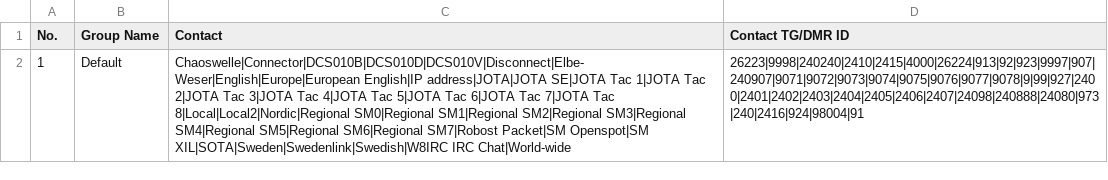
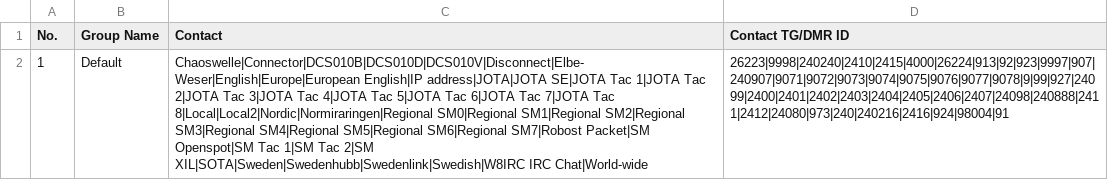
Before and after one commit to sm0rux/at-d878uv, a CSV file: ReceiveGroupCallList.CSV, drawn as a sheet; the diff names each change by its address in the sheet, - before the commit and + after, or states it on an @@ line.

Commit message:
2020-10-31

```diff
--- a/ReceiveGroupCallList.CSV
+++ b/ReceiveGroupCallList.CSV
-C2 (Contact): …7|JOTA Tac 8|Local|Local2|Nordic|Regional SM0|Regional SM1|Regional SM2|Regional SM3|Regional SM4|Regional SM5|Regional SM6|Regional SM7|Robost Packet|SM Openspot|SM XIL|SOTA|Sweden|Swedenlink|Swedish|W8IRC IRC Chat|World-wide
+C2 (Contact): …7|JOTA Tac 8|Local|Local2|Nordic|Normiraringen|Regional SM0|Regional SM1|Regional SM2|Regional SM3|Regional SM4|Regional SM5|Regional SM6|Regional SM7|Robost Packet|SM Openspot|SM Tac 1|SM Tac 2|SM XIL|SOTA|Sweden|Swedenhubb|Swedenlink|Swedish|W8IRC IRC Chat|World-wide
-D2 (Contact TG/DMR ID): 26223|9998|240240|2410|2415|4000|26224|913|92|923|9997|907|240907|9071|9072|9073|9074|9075|9076|9077|9078|9|99|927|2400|2401|2402|2403|2404|2405|2406|2407|24098|240888|24080|973|240|2416|924|98004|91
+D2 (Contact TG/DMR ID): 26223|9998|240240|2410|2415|4000|26224|913|92|923|9997|907|240907|9071|9072|9073|9074|9075|9076|9077|9078|9|99|927|24099|2400|2401|2402|2403|2404|2405|2406|2407|24098|240888|2411|2412|24080|973|240|240216|2416|924|98004|91
```
